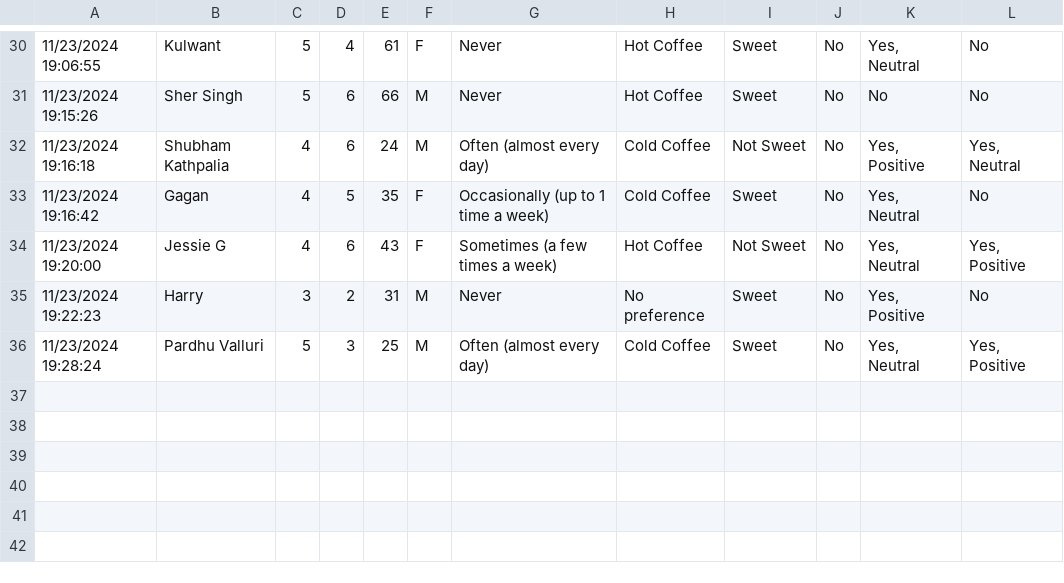
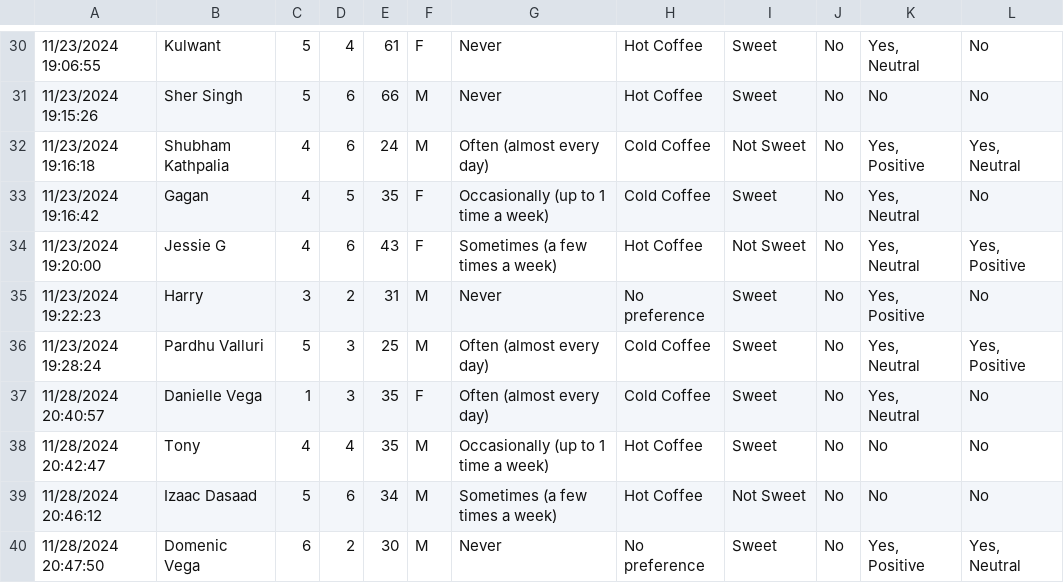
Before and after one commit to simrankgill/effects_of_branded_coffee, a CSV file: Coffee Survey Group II (Responses) - Form Responses 1.csv, drawn as a sheet; only a part is shown, gaps mark what is left out; the diff names each change by its address in the sheet, - before the commit and + after, or states it on an @@ line.

```diff
--- a/Coffee Survey Group II (Responses) - Form Responses 1.csv
+++ b/Coffee Survey Group II (Responses) - Form Responses 1.csv
+row 37: 11/28/2024 20:40:57 | Danielle Vega | 1 | 3 | 35 | F | Often (almost every day) | Cold Coffee | Sweet | No | Yes, Neutral | No
+row 38: 11/28/2024 20:42:47 | Tony | 4 | 4 | 35 | M | Occasionally (up to 1 time a week) | Hot Coffee | Sweet | No | No | No
+row 39: 11/28/2024 20:46:12 | Izaac Dasaad | 5 | 6 | 34 | M | Sometimes (a few times a week) | Hot Coffee | Not Sweet | No | No | No
+row 40: 11/28/2024 20:47:50 | Domenic Vega | 6 | 2 | 30 | M | Never | No preference | Sweet | No | Yes, Positive | Yes, Neutral
```
Also changed, not shown: Coffee Survey Control (Responses) - Form Responses 1.csv, 5 other files.
